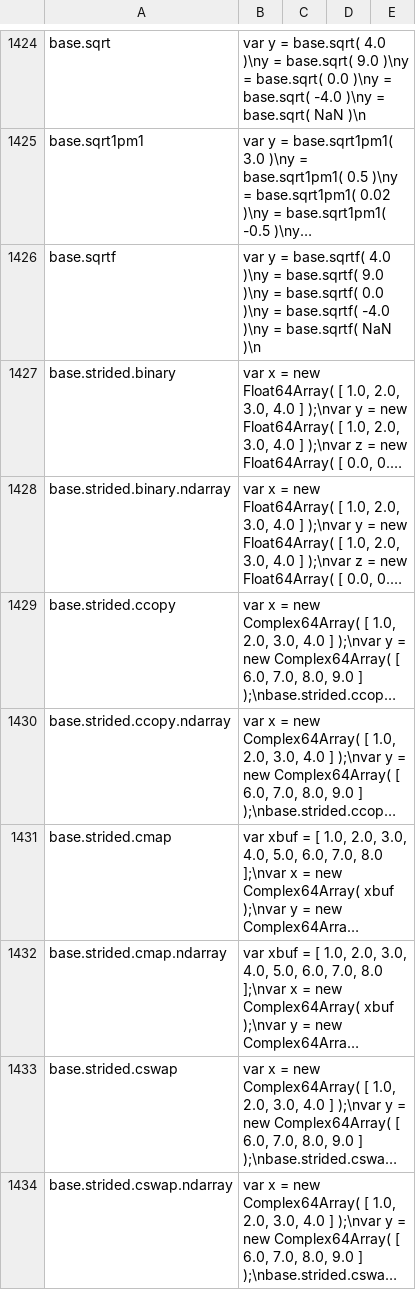
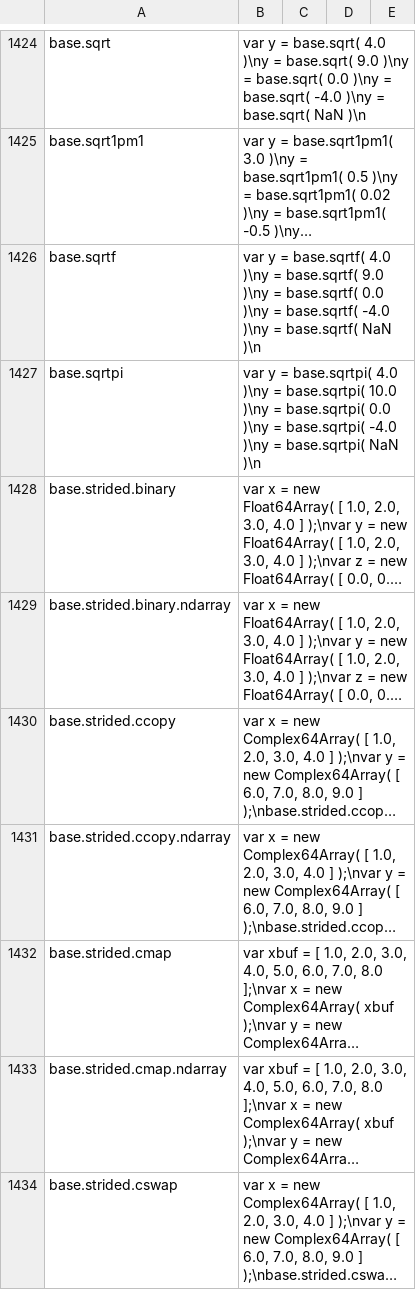
Before and after one commit to stdlib-js/repl-code-blocks, a CSV file: data/data.csv, drawn as a sheet; only a part is shown, gaps mark what is left out; the shorter side is filled out with more unchanged rows; long unchanged cells end in …; the diff names each change by its address in the sheet, - before the commit and + after, or states it on an @@ line.

```diff
--- a/data/data.csv
+++ b/data/data.csv
+row 1427: base.sqrtpi | var y = base.sqrtpi( 4.0 )\ny = base.sqrtpi( 10.0 )\ny = base.sqrtpi( 0.0 )\ny = base.sqrtpi( -4.0 )\ny = base.sqrtpi( NaN )\n
```
Also changed, not shown: 2 other files.
